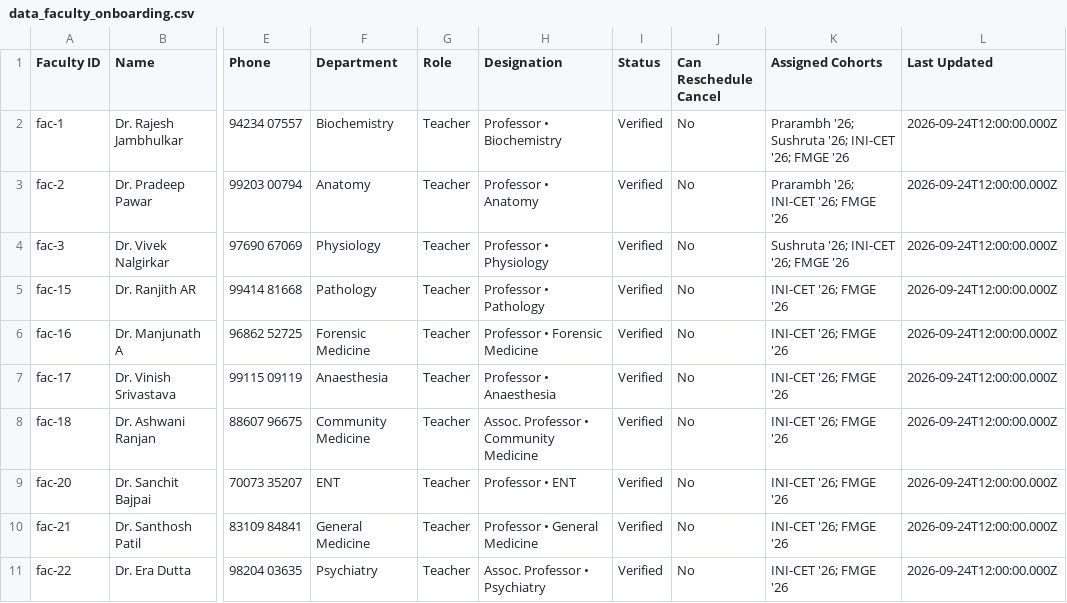
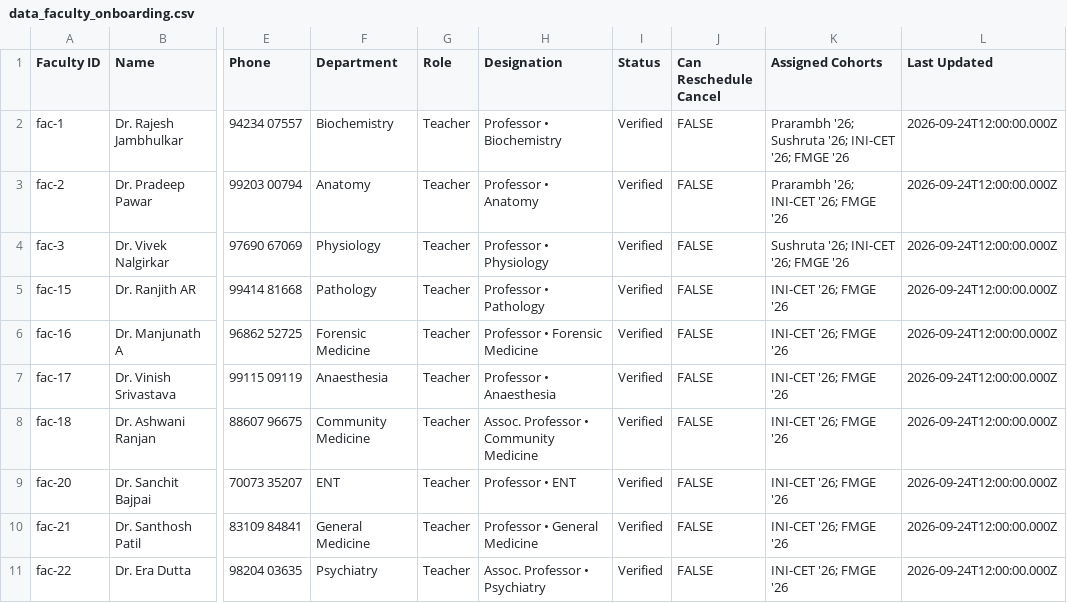
Before and after one commit to bhaskarekka27-afk/meded-faculty-calendar, a CSV file: data_faculty_onboarding.csv, drawn as a sheet; only a part is shown, gaps mark what is left out; the diff covers the shown part only; the diff names each change by its address in the sheet, - before the commit and + after, or states it on an @@ line.

```diff
--- a/data_faculty_onboarding.csv
+++ b/data_faculty_onboarding.csv
-J2:J11 (Can Reschedule Cancel): No
+J2:J11 (Can Reschedule Cancel): FALSE
```
Also changed, not shown: 1 removed row and 11 edited cells elsewhere in this file, 8 other files.
